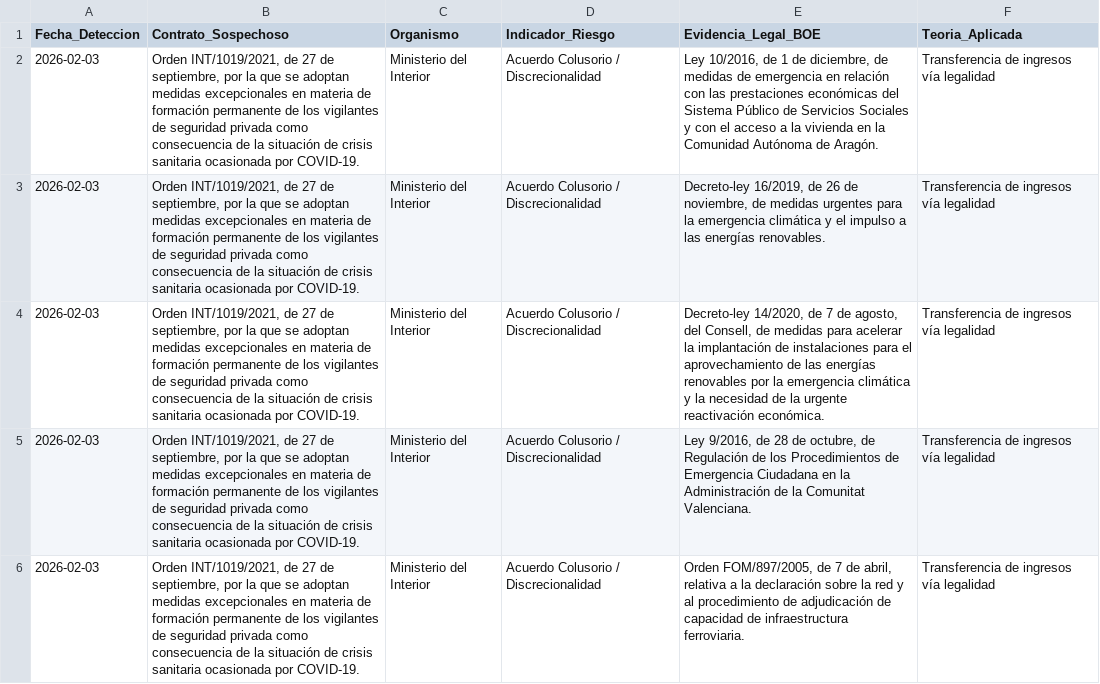
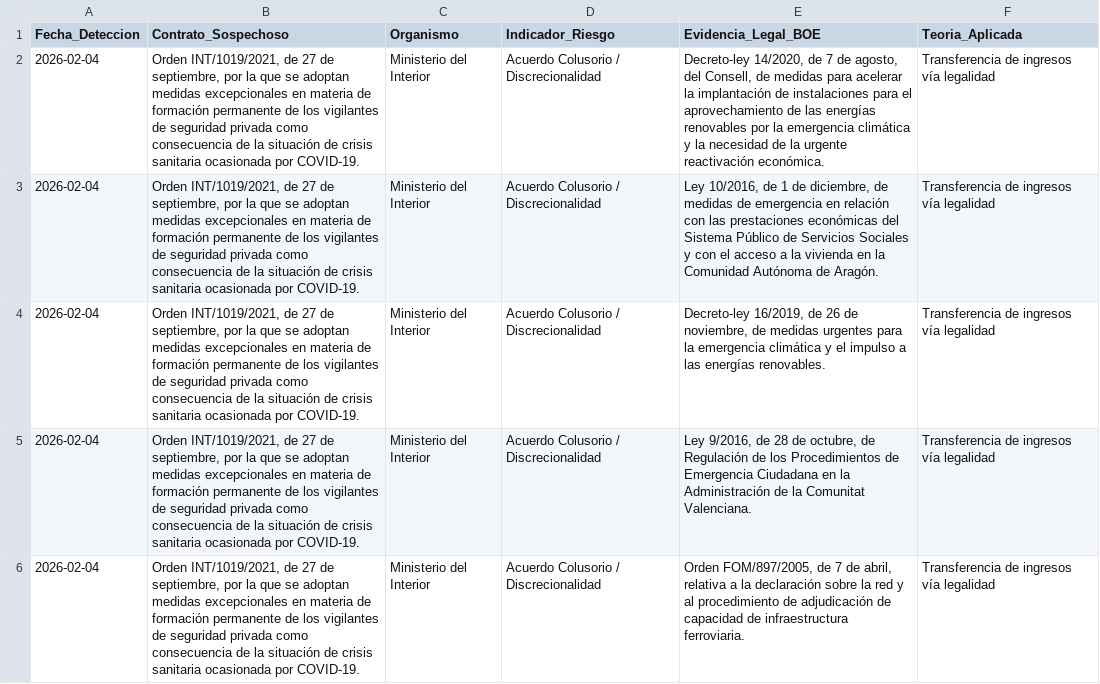
Before and after one commit to Viny2030/Fenomenos_corruptivos_spain, a CSV file: data/matriz_alertas_monteverde.csv, drawn as a sheet; only a part is shown; the diff covers the shown part only.

```diff
--- a/data/matriz_alertas_monteverde.csv
+++ b/data/matriz_alertas_monteverde.csv
@@ -1,6 +1,6 @@
 Fecha_Deteccion,Contrato_Sospechoso,Organismo,Indicador_Riesgo,Evidencia_Legal_BOE,Teoria_Aplicada
-2026-02-03,"Orden INT/1019/2021, de 27 de septiembre, por la que se adoptan medidas excepcionales en materia de formación permanente de los vigilantes de seguridad privada como consecuencia de la situación de crisis sanitaria ocasionada por COVID-19.",Ministerio del Interior,Acuerdo Colusorio / Discrecionalidad,"Ley 10/2016, de 1 de diciembre, de medidas de emergencia en relación con las prestaciones económicas del Sistema Público de Servicios Sociales y con el acceso a la vivienda en la Comunidad Autónoma de Aragón.",Transferencia de ingresos vía legalidad
-2026-02-03,"Orden INT/1019/2021, de 27 de septiembre, por la que se adoptan medidas excepcionales en materia de formación permanente de los vigilantes de seguridad privada como consecuencia de la situación de crisis sanitaria ocasionada por COVID-19.",Ministerio del Interior,Acuerdo Colusorio / Discrecionalidad,"Decreto-ley 16/2019, de 26 de noviembre, de medidas urgentes para la emergencia climática y el impulso a las energías renovables.",Transferencia de ingresos vía legalidad
-2026-02-03,"Orden INT/1019/2021, de 27 de septiembre, por la que se adoptan medidas excepcionales en materia de formación permanente de los vigilantes de seguridad privada como consecuencia de la situación de crisis sanitaria ocasionada por COVID-19.",Ministerio del Interior,Acuerdo Colusorio / Discrecionalidad,"Decreto-ley 14/2020, de 7 de agosto, del Consell, de medidas para acelerar la implantación de instalaciones para el aprovechamiento de las energías renovables por la emergencia climática y la necesidad de la urgente reactivación económica.",Transferencia de ingresos vía legalidad
-2026-02-03,"Orden INT/1019/2021, de 27 de septiembre, por la que se adoptan medidas excepcionales en materia de formación permanente de los vigilantes de seguridad privada como consecuencia de la situación de crisis sanitaria ocasionada por COVID-19.",Ministerio del Interior,Acuerdo Colusorio / Discrecionalidad,"Ley 9/2016, de 28 de octubre, de Regulación de los Procedimientos de Emergencia Ciudadana en la Administración de la Comunitat Valenciana.",Transferencia de ingresos vía legalidad
-2026-02-03,"Orden INT/1019/2021, de 27 de septiembre, por la que se adoptan medidas excepcionales en materia de formación permanente de los vigilantes de seguridad privada como consecuencia de la situación de crisis sanitaria ocasionada por COVID-19.",Ministerio del Interior,Acuerdo Colusorio / Discrecionalidad,"Orden FOM/897/2005, de 7 de abril, relativa a la declaración sobre la red y al procedimiento de adjudicación de capacidad de infraestructura ferroviaria.",Transferencia de ingresos vía legalidad
+2026-02-04,"Orden INT/1019/2021, de 27 de septiembre, por la que se adoptan medidas excepcionales en materia de formación permanente de los vigilantes de seguridad privada como consecuencia de la situación de crisis sanitaria ocasionada por COVID-19.",Ministerio del Interior,Acuerdo Colusorio / Discrecionalidad,"Decreto-ley 14/2020, de 7 de agosto, del Consell, de medidas para acelerar la implantación de instalaciones para el aprovechamiento de las energías renovables por la emergencia climática y la necesidad de la urgente reactivación económica.",Transferencia de ingresos vía legalidad
+2026-02-04,"Orden INT/1019/2021, de 27 de septiembre, por la que se adoptan medidas excepcionales en materia de formación permanente de los vigilantes de seguridad privada como consecuencia de la situación de crisis sanitaria ocasionada por COVID-19.",Ministerio del Interior,Acuerdo Colusorio / Discrecionalidad,"Ley 10/2016, de 1 de diciembre, de medidas de emergencia en relación con las prestaciones económicas del Sistema Público de Servicios Sociales y con el acceso a la vivienda en la Comunidad Autónoma de Aragón.",Transferencia de ingresos vía legalidad
+2026-02-04,"Orden INT/1019/2021, de 27 de septiembre, por la que se adoptan medidas excepcionales en materia de formación permanente de los vigilantes de seguridad privada como consecuencia de la situación de crisis sanitaria ocasionada por COVID-19.",Ministerio del Interior,Acuerdo Colusorio / Discrecionalidad,"Decreto-ley 16/2019, de 26 de noviembre, de medidas urgentes para la emergencia climática y el impulso a las energías renovables.",Transferencia de ingresos vía legalidad
+2026-02-04,"Orden INT/1019/2021, de 27 de septiembre, por la que se adoptan medidas excepcionales en materia de formación permanente de los vigilantes de seguridad privada como consecuencia de la situación de crisis sanitaria ocasionada por COVID-19.",Ministerio del Interior,Acuerdo Colusorio / Discrecionalidad,"Ley 9/2016, de 28 de octubre, de Regulación de los Procedimientos de Emergencia Ciudadana en la Administración de la Comunitat Valenciana.",Transferencia de ingresos vía legalidad
+2026-02-04,"Orden INT/1019/2021, de 27 de septiembre, por la que se adoptan medidas excepcionales en materia de formación permanente de los vigilantes de seguridad privada como consecuencia de la situación de crisis sanitaria ocasionada por COVID-19.",Ministerio del Interior,Acuerdo Colusorio / Discrecionalidad,"Orden FOM/897/2005, de 7 de abril, relativa a la declaración sobre la red y al procedimiento de adjudicación de capacidad de infraestructura ferroviaria.",Transferencia de ingresos vía legalidad
```
Also changed, not shown: 8 edited cells elsewhere in this file, data/boe_legislacion.csv.
